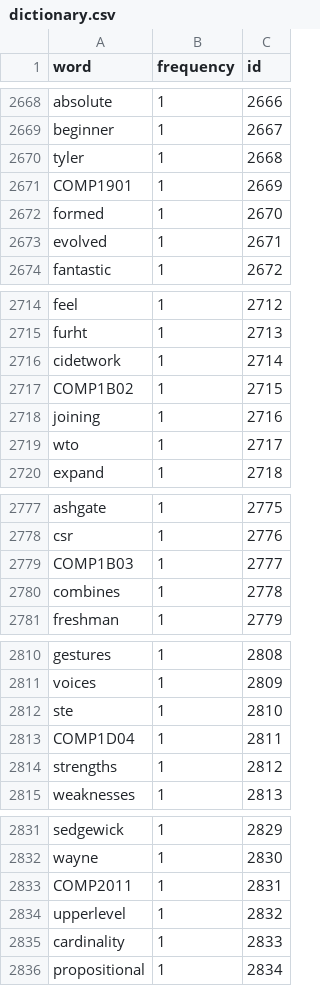
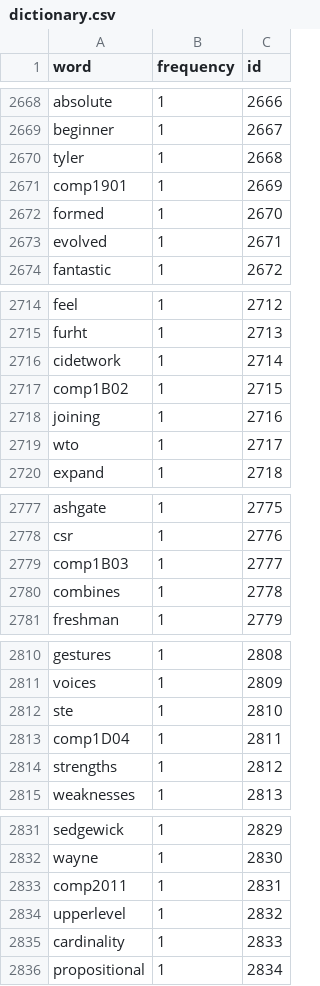
Before and after one commit to guomaimang/Moon-Spork, a CSV file: Programs/check_bug/Data/dictionary.csv, drawn as a sheet; only a part is shown, gaps mark what is left out; the diff covers the shown part only.

```diff
--- a/Programs/check_bug/Data/dictionary.csv
+++ b/Programs/check_bug/Data/dictionary.csv
@@ -2670,3 +2670,3 @@ beginner,1,2667
 tyler,1,2668
-COMP1901,1,2669
+comp1901,1,2669
 formed,1,2670
@@ -2716,3 +2716,3 @@ furht,1,2713
 cidetwork,1,2714
-COMP1B02,1,2715
+comp1B02,1,2715
 joining,1,2716
@@ -2778,3 +2778,3 @@ ashgate,1,2775
 csr,1,2776
-COMP1B03,1,2777
+comp1B03,1,2777
 combines,1,2778
@@ -2812,3 +2812,3 @@ voices,1,2809
 ste,1,2810
-COMP1D04,1,2811
+comp1D04,1,2811
 strengths,1,2812
@@ -2832,3 +2832,3 @@ sedgewick,1,2829
 wayne,1,2830
-COMP2011,1,2831
+comp2011,1,2831
 upperlevel,1,2832
```
Also changed, not shown: 76 edited cells elsewhere in this file.
